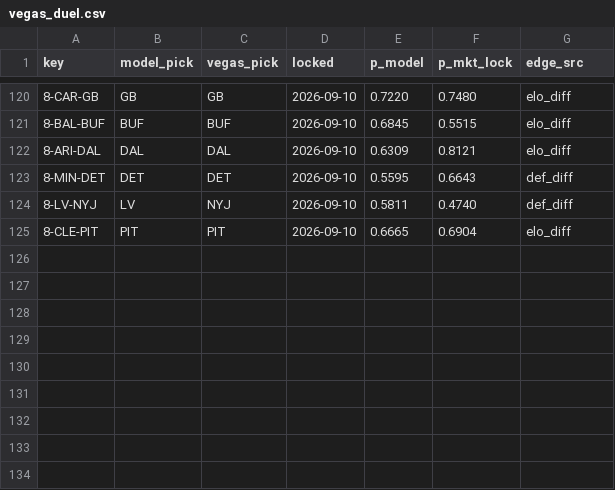
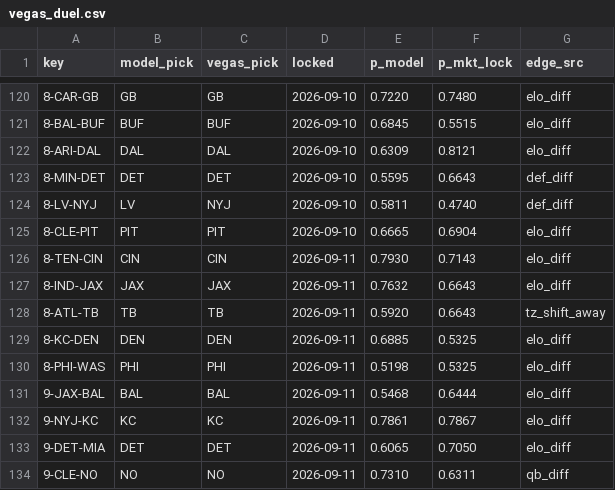
Before and after one commit to Cako18/gridiron-data, a CSV file: data/vegas_duel.csv, drawn as a sheet; only a part is shown, gaps mark what is left out.

```diff
--- a/data/vegas_duel.csv
+++ b/data/vegas_duel.csv
@@ -125 +125,10 @@ key,model_pick,vegas_pick,locked,p_model,p_mkt_lock,edge_src
 8-CLE-PIT,PIT,PIT,2026-09-10,0.6665,0.6904,elo_diff
+8-TEN-CIN,CIN,CIN,2026-09-11,0.7930,0.7143,elo_diff
+8-IND-JAX,JAX,JAX,2026-09-11,0.7632,0.6643,elo_diff
+8-ATL-TB,TB,TB,2026-09-11,0.5920,0.6643,tz_shift_away
+8-KC-DEN,DEN,DEN,2026-09-11,0.6885,0.5325,elo_diff
+8-PHI-WAS,PHI,PHI,2026-09-11,0.5198,0.5325,elo_diff
+9-JAX-BAL,BAL,BAL,2026-09-11,0.5468,0.6444,elo_diff
+9-NYJ-KC,KC,KC,2026-09-11,0.7861,0.7867,elo_diff
+9-DET-MIA,DET,DET,2026-09-11,0.6065,0.7050,elo_diff
+9-CLE-NO,NO,NO,2026-09-11,0.7310,0.6311,qb_diff
```
Also changed, not shown: data/elo_history.csv, data/line_history.csv, 3 other files.
